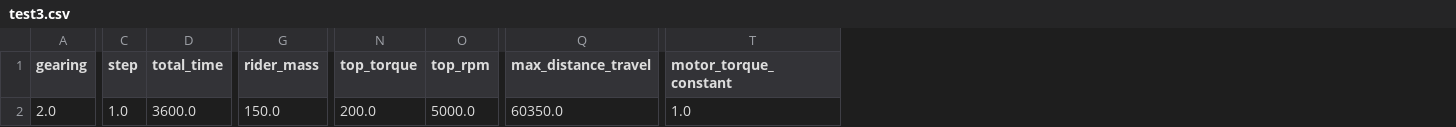
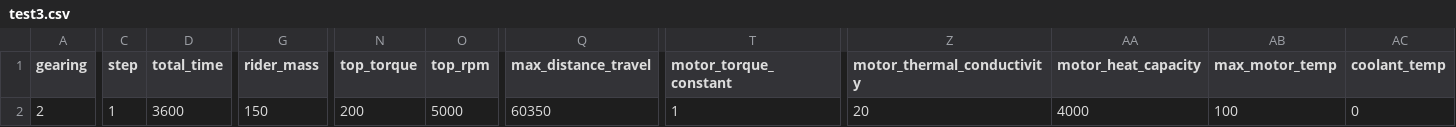
Before and after one commit to polbrod/Simba, a CSV file: Full Package/test_in/Project Test 2/test3.csv, drawn as a sheet; only a part is shown, gaps mark what is left out; the diff covers the shown part only; the diff names each change by its address in the sheet, - before the commit and + after, or states it on an @@ line.

```diff
--- a/Full Package/test_in/Project Test 2/test3.csv
+++ b/Full Package/test_in/Project Test 2/test3.csv
+column Z (motor_thermal_conductivity), row 2: 20
+column AA (motor_heat_capacity), row 2: 4000
+column AB (max_motor_temp), row 2: 100
+column AC (coolant_temp), row 2: 0
-A2 (gearing): 2.0
+A2 (gearing): 2
-C2 (step): 1.0
+C2 (step): 1
-D2 (total_time): 3600.0
+D2 (total_time): 3600
-G2 (rider_mass): 150.0
+G2 (rider_mass): 150
-N2 (top_torque): 200.0
+N2 (top_torque): 200
-O2 (top_rpm): 5000.0
+O2 (top_rpm): 5000
-Q2 (max_distance_travel): 60350.0
+Q2 (max_distance_travel): 60350
-T2 (motor_torque_constant): 1.0
+T2 (motor_torque_constant): 1
```
Also changed, not shown: 1 edited cell elsewhere in this file, Deployment Package/test_in/Project Template/TestTemplate.csv, Full Package/test_in/Project Test 1/test2.csv, 9 other files.
